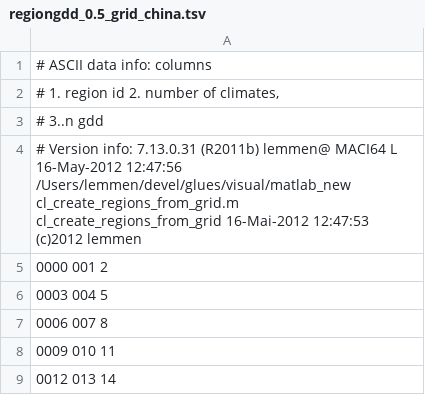
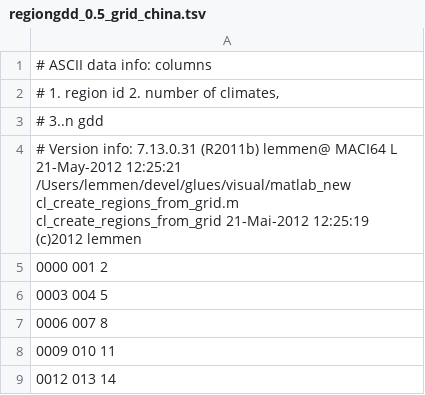
Before and after one commit to platipodium/glues, a TSV file: examples/setup/grid_china/regiongdd_0.5_grid_china.tsv, drawn as a sheet; only a part is shown.

```diff
--- a/examples/setup/grid_china/regiongdd_0.5_grid_china.tsv
+++ b/examples/setup/grid_china/regiongdd_0.5_grid_china.tsv
@@ -3,3 +3,3 @@
 # 3..n gdd
-# Version info: 7.13.0.31 (R2011b) lemmen@ MACI64 L  16-May-2012 12:47:56 /Users/lemmen/devel/glues/visual/matlab_new  cl_create_regions_from_grid.m cl_create_regions_from_grid 16-Mai-2012 12:47:53 (c)2012 lemmen
+# Version info: 7.13.0.31 (R2011b) lemmen@ MACI64 L  21-May-2012 12:25:21 /Users/lemmen/devel/glues/visual/matlab_new  cl_create_regions_from_grid.m cl_create_regions_from_grid 21-Mai-2012 12:25:19 (c)2012 lemmen
 0000 001    2
```
Also changed, not shown: examples/setup/grid_china/regionnpp_0.5_grid_china.tsv, 6 other files.
